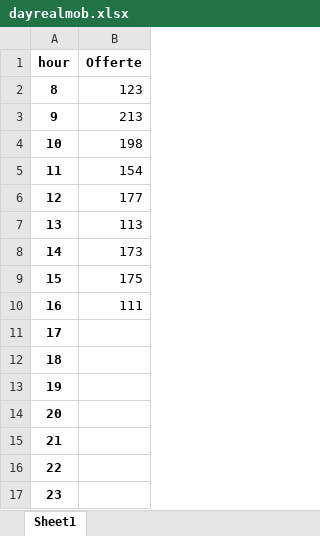
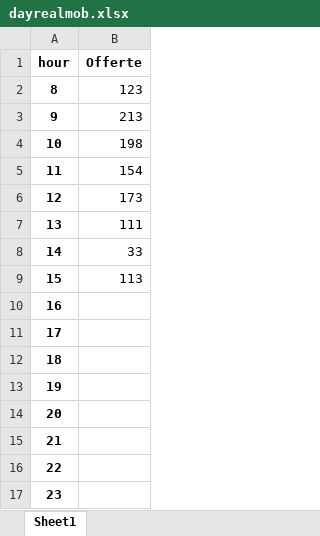
Before and after one commit to lukamath/Cruscotto, an Excel workbook: service/dayrealmob.xlsx, sheet Sheet1, drawn as a sheet; values as stored, in another font and other column widths than the file's, no borders; the diff names each change by its address in the sheet, - before the commit and + after, or states it on an @@ line.

```diff
--- a/service/dayrealmob.xlsx (sheet Sheet1)
+++ b/service/dayrealmob.xlsx (sheet Sheet1)
-B6 (Offerte): 177
+B6 (Offerte): 173
-B7 (Offerte): 113
+B7 (Offerte): 111
-B8 (Offerte): 173
+B8 (Offerte): 33
-B9 (Offerte): 175
+B9 (Offerte): 113
-B10 (Offerte): 111
+B10 (Offerte): (empty)
```
Also changed, not shown: service/currentforecast.xlsx, service/dayforecast.xlsx, 14 other files.
